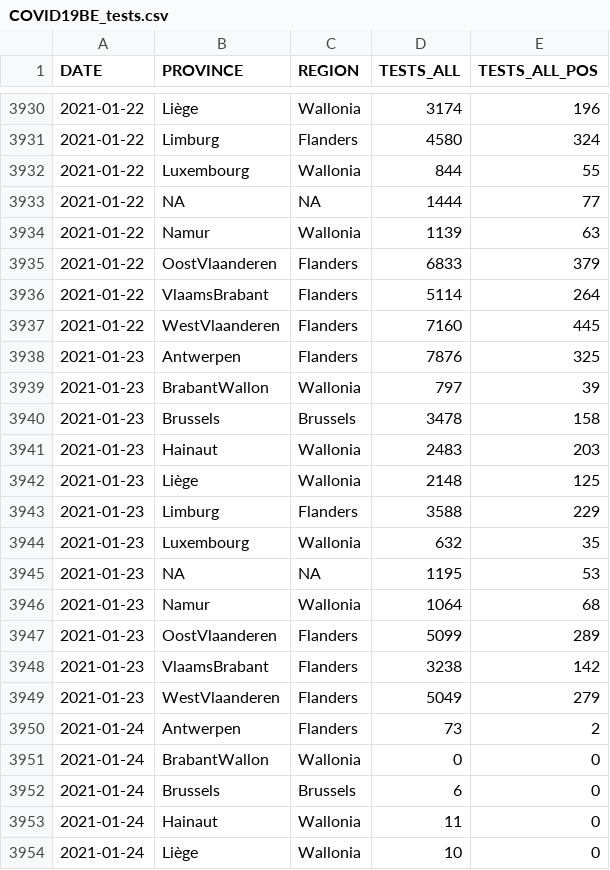
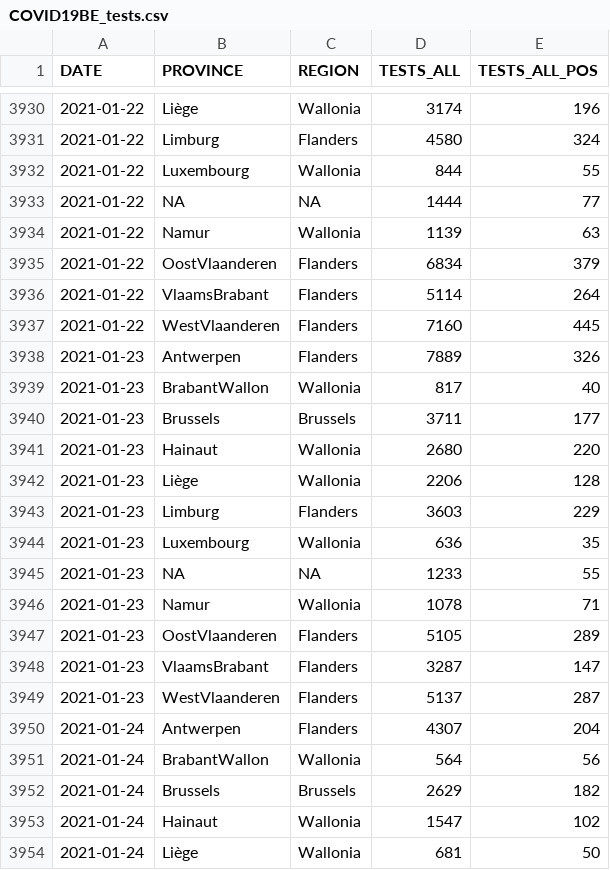
Before and after one commit to pdebuyl/coronavirus_notebooks, a CSV file: data/COVID19BE_tests.csv, drawn as a sheet; only a part is shown, gaps mark what is left out; the diff covers the shown part only.

```diff
--- a/data/COVID19BE_tests.csv
+++ b/data/COVID19BE_tests.csv
@@ -3934,21 +3934,21 @@
 2021-01-22,"Namur","Wallonia",1139,63
-2021-01-22,"OostVlaanderen","Flanders",6833,379
+2021-01-22,"OostVlaanderen","Flanders",6834,379
 2021-01-22,"VlaamsBrabant","Flanders",5114,264
 2021-01-22,"WestVlaanderen","Flanders",7160,445
-2021-01-23,"Antwerpen","Flanders",7876,325
-2021-01-23,"BrabantWallon","Wallonia",797,39
-2021-01-23,"Brussels","Brussels",3478,158
-2021-01-23,"Hainaut","Wallonia",2483,203
-2021-01-23,"Liège","Wallonia",2148,125
-2021-01-23,"Limburg","Flanders",3588,229
-2021-01-23,"Luxembourg","Wallonia",632,35
-2021-01-23,NA,NA,1195,53
-2021-01-23,"Namur","Wallonia",1064,68
-2021-01-23,"OostVlaanderen","Flanders",5099,289
-2021-01-23,"VlaamsBrabant","Flanders",3238,142
-2021-01-23,"WestVlaanderen","Flanders",5049,279
-2021-01-24,"Antwerpen","Flanders",73,2
-2021-01-24,"BrabantWallon","Wallonia",0,0
-2021-01-24,"Brussels","Brussels",6,0
-2021-01-24,"Hainaut","Wallonia",11,0
-2021-01-24,"Liège","Wallonia",10,0
+2021-01-23,"Antwerpen","Flanders",7889,326
+2021-01-23,"BrabantWallon","Wallonia",817,40
+2021-01-23,"Brussels","Brussels",3711,177
+2021-01-23,"Hainaut","Wallonia",2680,220
+2021-01-23,"Liège","Wallonia",2206,128
+2021-01-23,"Limburg","Flanders",3603,229
+2021-01-23,"Luxembourg","Wallonia",636,35
+2021-01-23,NA,NA,1233,55
+2021-01-23,"Namur","Wallonia",1078,71
+2021-01-23,"OostVlaanderen","Flanders",5105,289
+2021-01-23,"VlaamsBrabant","Flanders",3287,147
+2021-01-23,"WestVlaanderen","Flanders",5137,287
+2021-01-24,"Antwerpen","Flanders",4307,204
+2021-01-24,"BrabantWallon","Wallonia",564,56
+2021-01-24,"Brussels","Brussels",2629,182
+2021-01-24,"Hainaut","Wallonia",1547,102
+2021-01-24,"Liège","Wallonia",681,50
```
Also changed, not shown: 12 added rows and 19 edited cells elsewhere in this file, data/COVID19BE_HOSP.csv, data/COVID19BE_MORT.csv, 1 other file.
